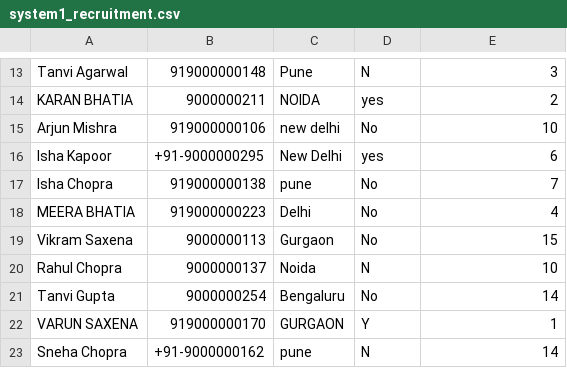
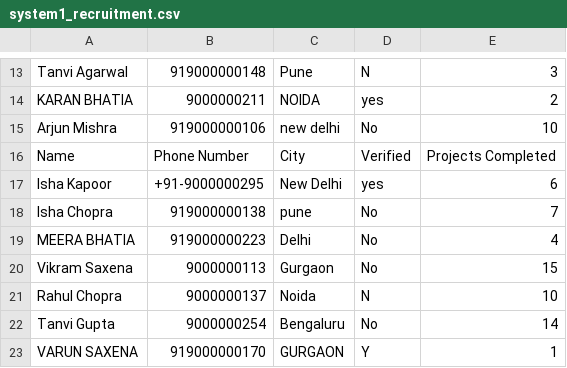
Before and after one commit to MeowMan007/consultbae, a CSV file: data/raw/system1_recruitment.csv, drawn as a sheet; only a part is shown, gaps mark what is left out; the shorter side is filled out with more unchanged rows; the diff names each change by its address in the sheet, - before the commit and + after, or states it on an @@ line.

Commit message:
fix: restore original System 1 CSV with duplicate header trap (row 15), add detection in pipeline, update data issues report to 13 traps

```diff
--- a/data/raw/system1_recruitment.csv
+++ b/data/raw/system1_recruitment.csv
+row 16: Name | Phone Number | City | Verified | Projects Completed
```
Also changed, not shown: 2 other files.
